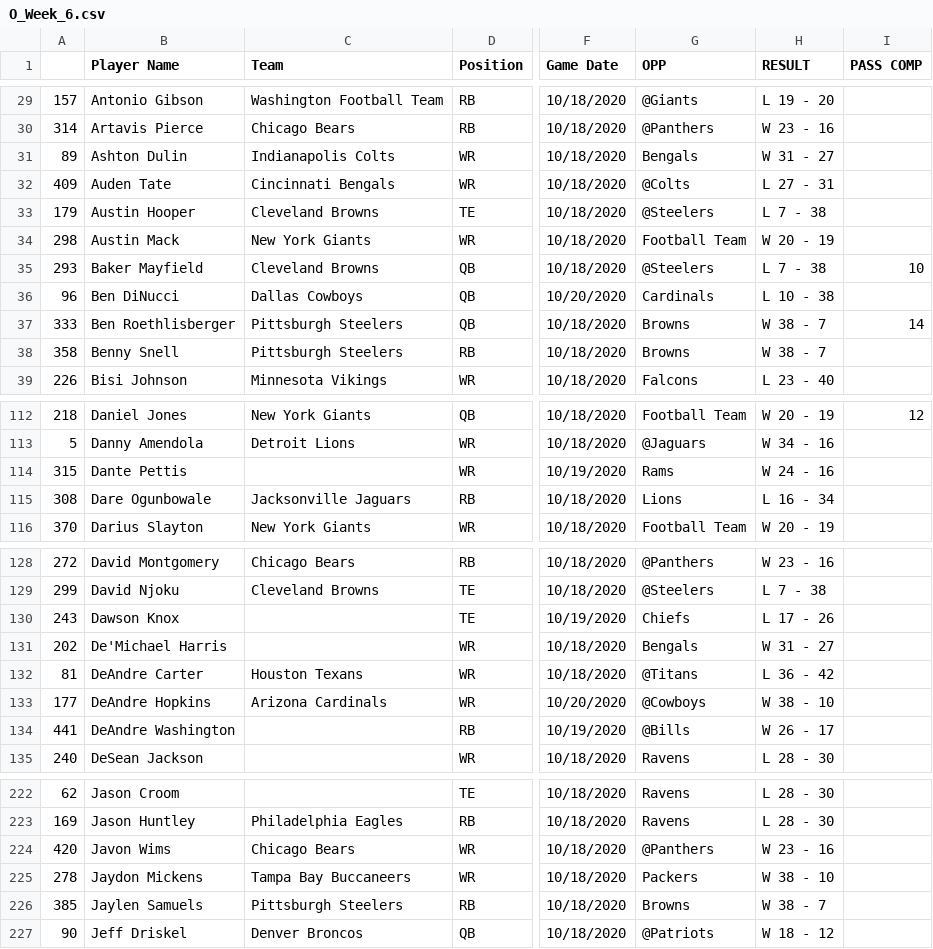
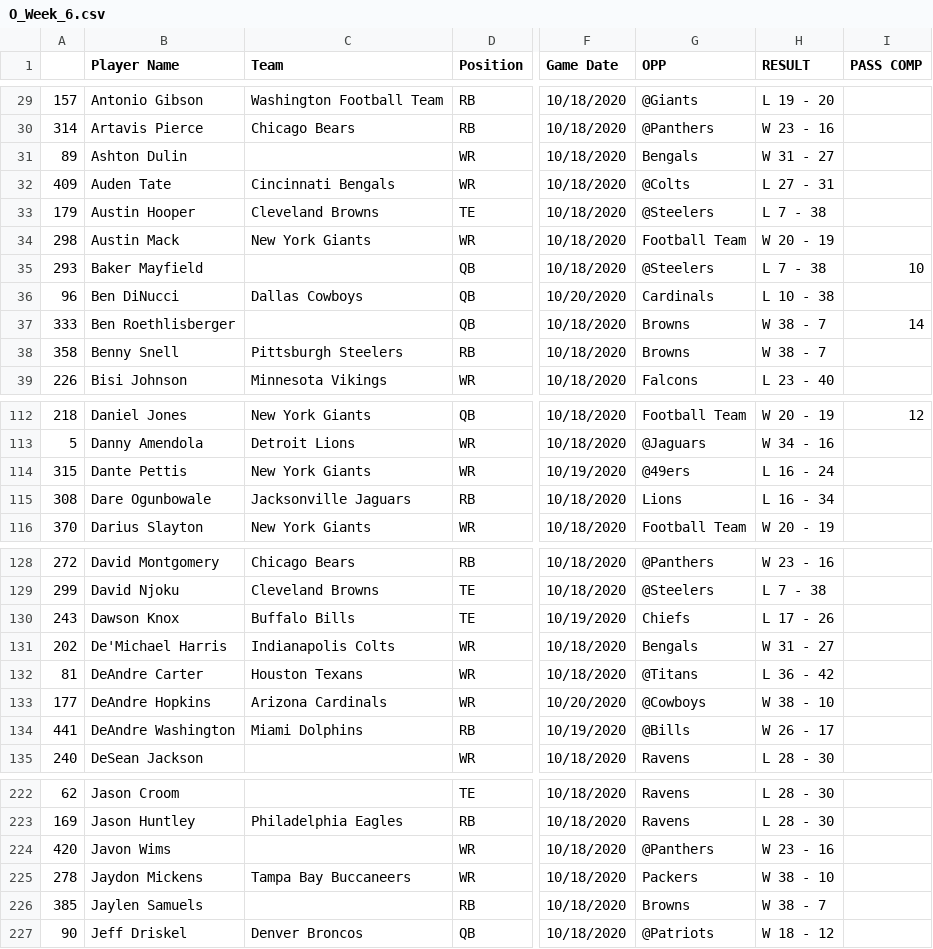
Before and after one commit to adunlop1234/NFL_Fantasy, a CSV file: Scraped/Data_NFL/O_Week_6.csv, drawn as a sheet; only a part is shown, gaps mark what is left out; the diff covers the shown part only; the diff names each change by its address in the sheet, - before the commit and + after, or states it on an @@ line.

```diff
--- a/Scraped/Data_NFL/O_Week_6.csv
+++ b/Scraped/Data_NFL/O_Week_6.csv
-C31 (Team): Indianapolis Colts
+C31 (Team): (empty)
-C35 (Team): Cleveland Browns
+C35 (Team): (empty)
-C37 (Team): Pittsburgh Steelers
+C37 (Team): (empty)
-C114 (Team): (empty)
+C114 (Team): New York Giants
-G114 (OPP): Rams
+G114 (OPP): @49ers
-H114 (RESULT): W 24 - 16
+H114 (RESULT): L 16 - 24
-C130 (Team): (empty)
+C130 (Team): Buffalo Bills
-C131 (Team): (empty)
+C131 (Team): Indianapolis Colts
-C134 (Team): (empty)
+C134 (Team): Miami Dolphins
-C224 (Team): Chicago Bears
+C224 (Team): (empty)
-C226 (Team): Pittsburgh Steelers
+C226 (Team): (empty)
```
Also changed, not shown: 15 edited cells elsewhere in this file, Scraped/Data_NFL/O_Week_3.csv, Scraped/Data_NFL/O_Week_5.csv, 28 other files.
